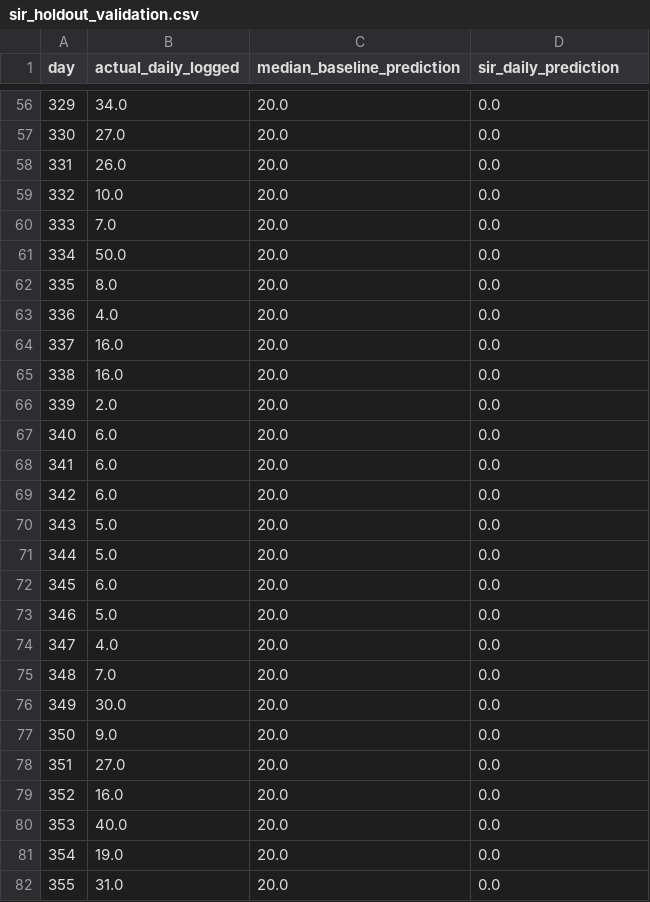
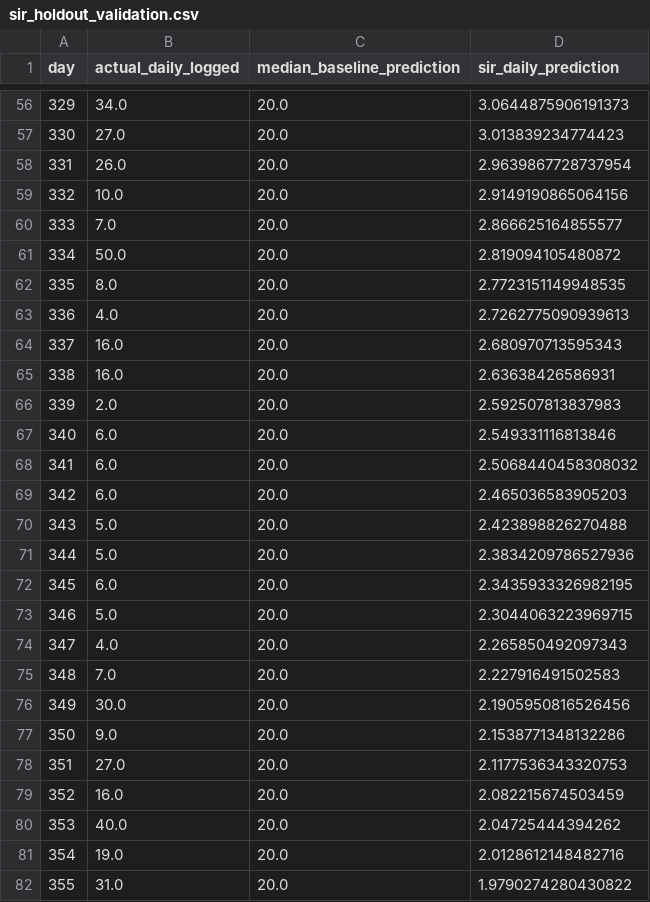
Before and after one commit to Vya234/outbreak-spatial-mapper, a CSV file: research_outputs/sir_holdout_validation.csv, drawn as a sheet; only a part is shown, gaps mark what is left out; the diff covers the shown part only.

```diff
--- a/research_outputs/sir_holdout_validation.csv
+++ b/research_outputs/sir_holdout_validation.csv
@@ -56,27 +56,27 @@ day,actual_daily_logged,median_baseline_prediction,sir_daily_prediction
-329,34.0,20.0,0.0
-330,27.0,20.0,0.0
-331,26.0,20.0,0.0
-332,10.0,20.0,0.0
-333,7.0,20.0,0.0
-334,50.0,20.0,0.0
-335,8.0,20.0,0.0
-336,4.0,20.0,0.0
-337,16.0,20.0,0.0
-338,16.0,20.0,0.0
-339,2.0,20.0,0.0
-340,6.0,20.0,0.0
-341,6.0,20.0,0.0
-342,6.0,20.0,0.0
-343,5.0,20.0,0.0
-344,5.0,20.0,0.0
-345,6.0,20.0,0.0
-346,5.0,20.0,0.0
-347,4.0,20.0,0.0
-348,7.0,20.0,0.0
-349,30.0,20.0,0.0
-350,9.0,20.0,0.0
-351,27.0,20.0,0.0
-352,16.0,20.0,0.0
-353,40.0,20.0,0.0
-354,19.0,20.0,0.0
-355,31.0,20.0,0.0
+329,34.0,20.0,3.0644875906191373
+330,27.0,20.0,3.013839234774423
+331,26.0,20.0,2.9639867728737954
+332,10.0,20.0,2.9149190865064156
+333,7.0,20.0,2.866625164855577
+334,50.0,20.0,2.819094105480872
+335,8.0,20.0,2.7723151149948535
+336,4.0,20.0,2.7262775090939613
+337,16.0,20.0,2.680970713595343
+338,16.0,20.0,2.63638426586931
+339,2.0,20.0,2.592507813837983
+340,6.0,20.0,2.549331116813846
+341,6.0,20.0,2.5068440458308032
+342,6.0,20.0,2.465036583905203
+343,5.0,20.0,2.423898826270488
+344,5.0,20.0,2.3834209786527936
+345,6.0,20.0,2.3435933326982195
+346,5.0,20.0,2.3044063223969715
+347,4.0,20.0,2.265850492097343
+348,7.0,20.0,2.227916491502583
+349,30.0,20.0,2.1905950816526456
+350,9.0,20.0,2.1538771348132286
+351,27.0,20.0,2.1177536343320753
+352,16.0,20.0,2.082215674503459
+353,40.0,20.0,2.04725444394262
+354,19.0,20.0,2.0128612148482716
+355,31.0,20.0,1.9790274280430822
```
Also changed, not shown: 91 edited cells elsewhere in this file, research_outputs/rolling_origin_mh_add_fair_results_corrected.csv, 17 other files.
